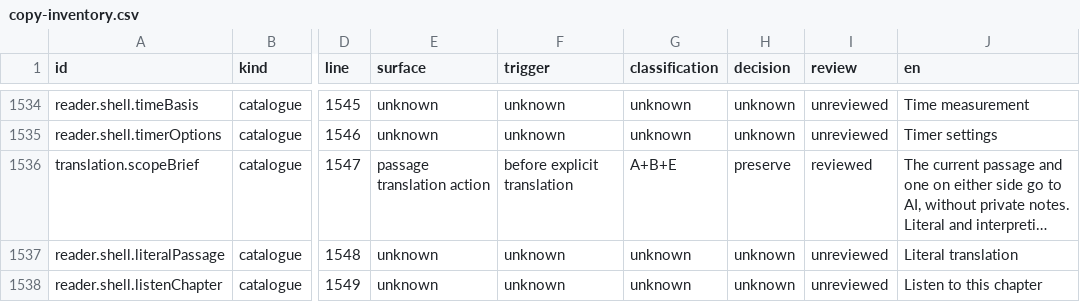
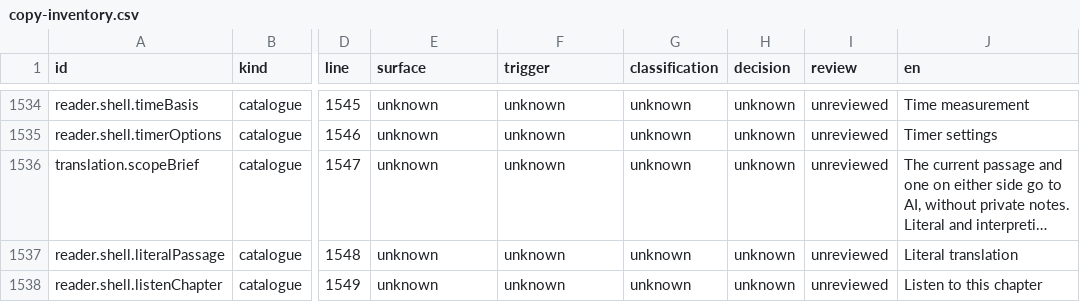
Before and after one commit to getyak/leafhour, a CSV file: docs/copy/copy-inventory.csv, drawn as a sheet; only a part is shown, gaps mark what is left out; long unchanged cells end in …; the diff covers the shown part only; the diff names each change by its address in the sheet, - before the commit and + after, or states it on an @@ line.

```diff
--- a/docs/copy/copy-inventory.csv
+++ b/docs/copy/copy-inventory.csv
-E1536 (surface): passage translation action
+E1536 (surface): unknown
-F1536 (trigger): before explicit translation
+F1536 (trigger): unknown
-G1536 (classification): A+B+E
+G1536 (classification): unknown
-H1536 (decision): preserve
+H1536 (decision): unknown
-I1536 (review): reviewed
+I1536 (review): unreviewed
```
Also changed, not shown: 5 added rows and 35 edited cells elsewhere in this file, docs/copy/copy-candidates.csv, 5 other files.
